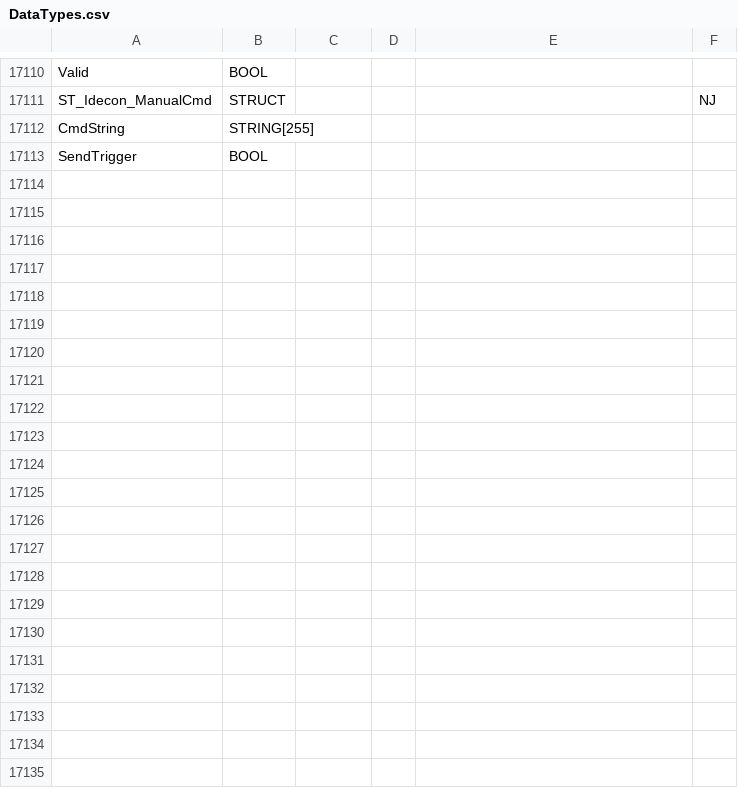
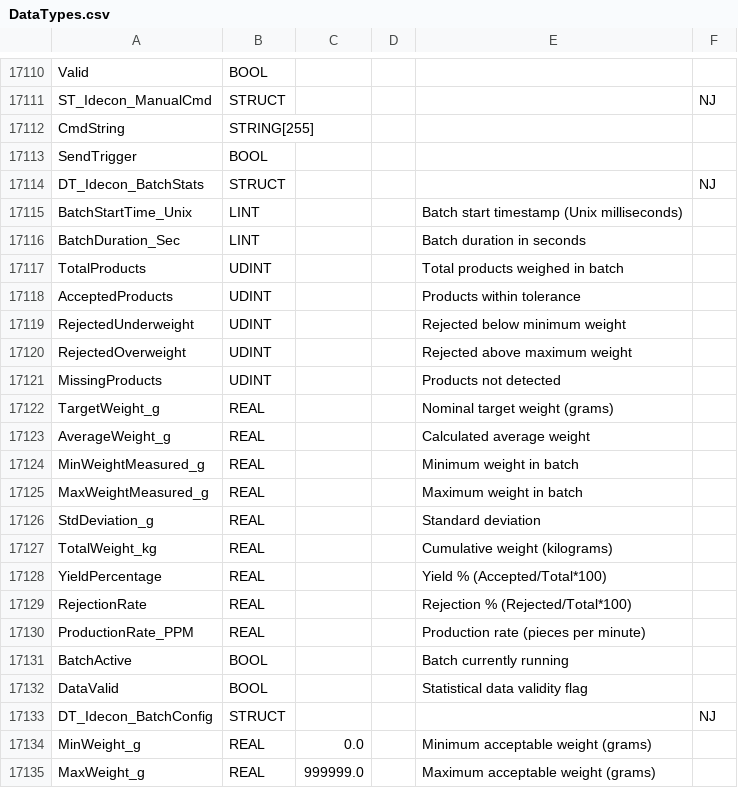
Before and after one commit to DFFM-maker/Idecon_CheckWeigher_WP, a CSV file: 00_Datatypes/DataTypes.csv, drawn as a sheet; only a part is shown, gaps mark what is left out; the diff names each change by its address in the sheet, - before the commit and + after, or states it on an @@ line.

Commit message:
Add IDECON batch statistics structure
- DT_Idecon_BatchStats: 18-field structure for lot production tracking
- DT_Idecon_BatchConfig: Weight limits configuration
- G_Idecon_BatchStats: Global variable with RETAIN
- G_Idecon_BatchConfig: Global variable for thresholds
- FC_Idecon_UpdateBatchStats: Update stats on weight message
- FC_Idecon_ResetBatch: Reset stats on batch code change

```diff
--- a/00_Datatypes/DataTypes.csv
+++ b/00_Datatypes/DataTypes.csv
+row 17114: DT_Idecon_BatchStats | STRUCT |  |  |  | NJ
+row 17115: BatchStartTime_Unix | LINT |  |  | Batch start timestamp (Unix milliseconds)
+row 17116: BatchDuration_Sec | LINT |  |  | Batch duration in seconds
+row 17117: TotalProducts | UDINT |  |  | Total products weighed in batch
+row 17118: AcceptedProducts | UDINT |  |  | Products within tolerance
+row 17119: RejectedUnderweight | UDINT |  |  | Rejected below minimum weight
+row 17120: RejectedOverweight | UDINT |  |  | Rejected above maximum weight
+row 17121: MissingProducts | UDINT |  |  | Products not detected
+row 17122: TargetWeight_g | REAL |  |  | Nominal target weight (grams)
+row 17123: AverageWeight_g | REAL |  |  | Calculated average weight
+row 17124: MinWeightMeasured_g | REAL |  |  | Minimum weight in batch
+row 17125: MaxWeightMeasured_g | REAL |  |  | Maximum weight in batch
+row 17126: StdDeviation_g | REAL |  |  | Standard deviation
+row 17127: TotalWeight_kg | REAL |  |  | Cumulative weight (kilograms)
+row 17128: YieldPercentage | REAL |  |  | Yield % (Accepted/Total*100)
+row 17129: RejectionRate | REAL |  |  | Rejection % (Rejected/Total*100)
+row 17130: ProductionRate_PPM | REAL |  |  | Production rate (pieces per minute)
+row 17131: BatchActive | BOOL |  |  | Batch currently running
+row 17132: DataValid | BOOL |  |  | Statistical data validity flag
+row 17133: DT_Idecon_BatchConfig | STRUCT |  |  |  | NJ
+row 17134: MinWeight_g | REAL | 0.0 |  | Minimum acceptable weight (grams)
+row 17135: MaxWeight_g | REAL | 999999.0 |  | Maximum acceptable weight (grams)
```
Also changed, not shown: 01_GlobalVars/Global Variables.csv, 2 other files.
